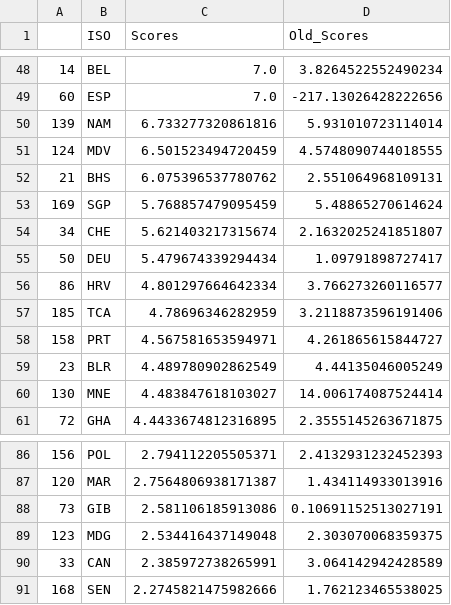
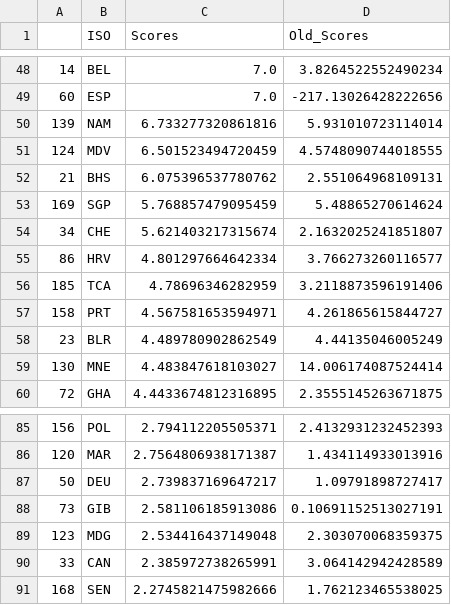
Before and after one commit to ovelixasterix/greek_project, a CSV file: All_Countries.csv, drawn as a sheet; only a part is shown, gaps mark what is left out; removed rows and columns are numbered as before the commit, all else as after; the diff names each change by its address in the sheet, - before the commit and + after, or states it on an @@ line.

Commit message:
Add files via upload

```diff
--- a/All_Countries.csv
+++ b/All_Countries.csv
-row 55: 50 | DEU | 5.479674339294434 | 1.09791898727417
+row 87: 50 | DEU | 2.739837169647217 | 1.09791898727417
```
